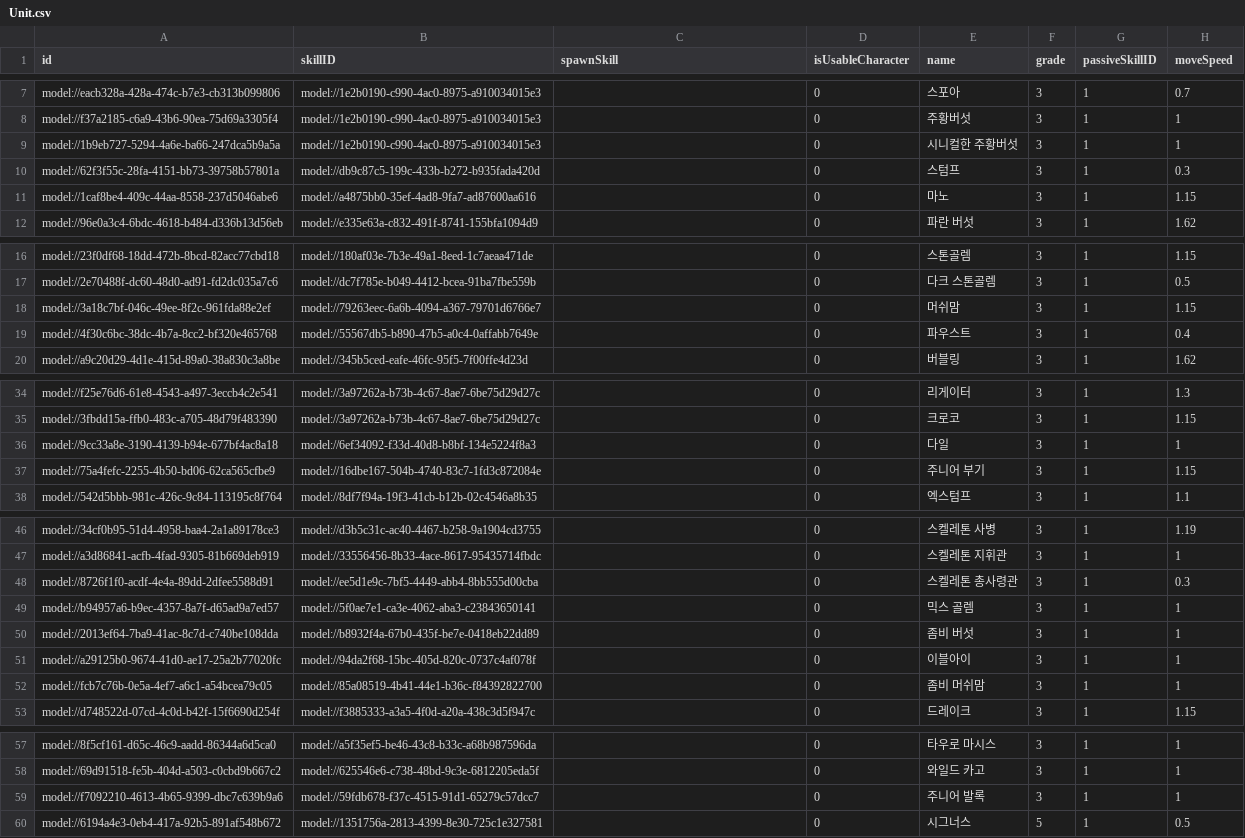
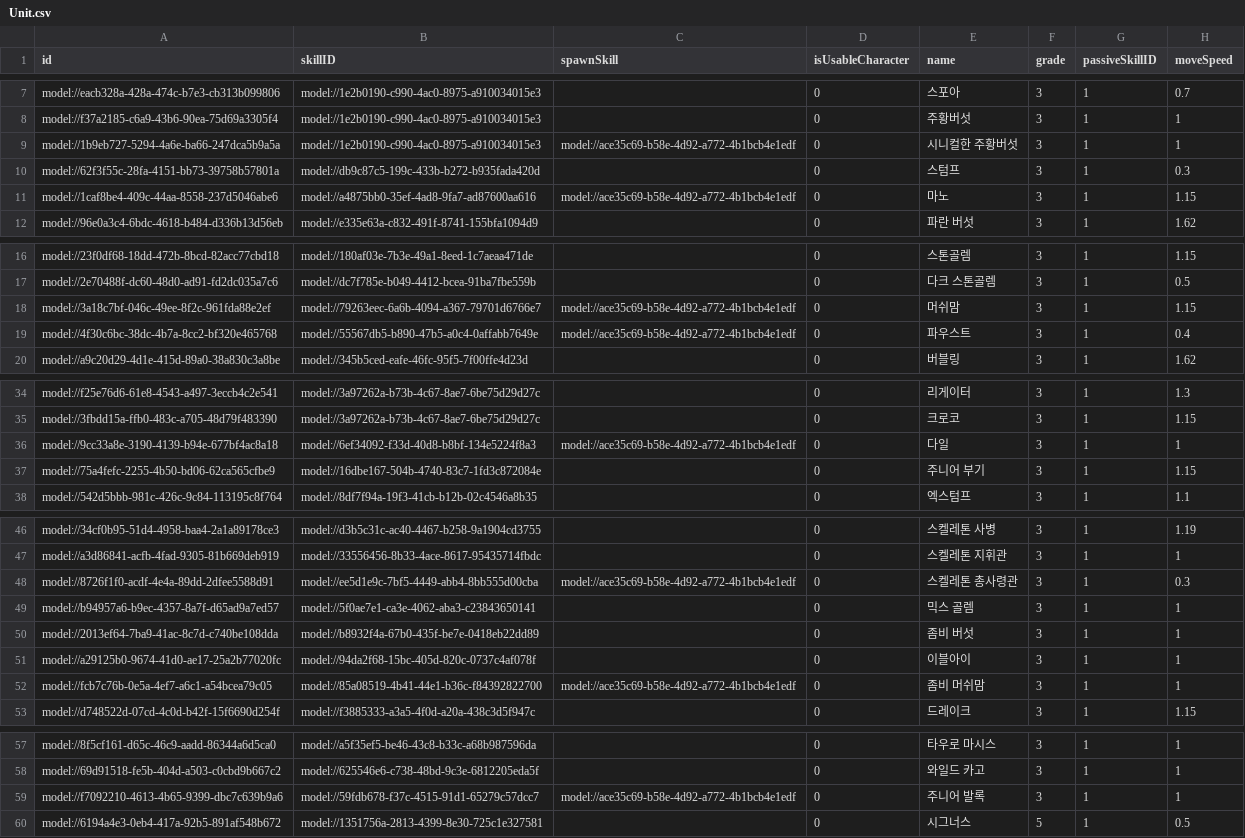
Before and after one commit to browniesss/MapleWorlds, a CSV file: RootDesk/MyDesk/DataSets/Unit.csv, drawn as a sheet; only a part is shown, gaps mark what is left out; the diff names each change by its address in the sheet, - before the commit and + after, or states it on an @@ line.

```diff
--- a/RootDesk/MyDesk/DataSets/Unit.csv
+++ b/RootDesk/MyDesk/DataSets/Unit.csv
-C9 (spawnSkill): (empty)
+C9 (spawnSkill): model://ace35c69-b58e-4d92-a772-4b1bcb4e1edf
-C11 (spawnSkill): (empty)
+C11 (spawnSkill): model://ace35c69-b58e-4d92-a772-4b1bcb4e1edf
-C18:C19 (spawnSkill): (empty)
+C18:C19 (spawnSkill): model://ace35c69-b58e-4d92-a772-4b1bcb4e1edf
-C36 (spawnSkill): (empty)
+C36 (spawnSkill): model://ace35c69-b58e-4d92-a772-4b1bcb4e1edf
-C48 (spawnSkill): (empty)
+C48 (spawnSkill): model://ace35c69-b58e-4d92-a772-4b1bcb4e1edf
-C52 (spawnSkill): (empty)
+C52 (spawnSkill): model://ace35c69-b58e-4d92-a772-4b1bcb4e1edf
-C59 (spawnSkill): (empty)
+C59 (spawnSkill): model://ace35c69-b58e-4d92-a772-4b1bcb4e1edf
```
Also changed, not shown: RootDesk/MyDesk/DataSets/Skill.csv, 9 other files.
